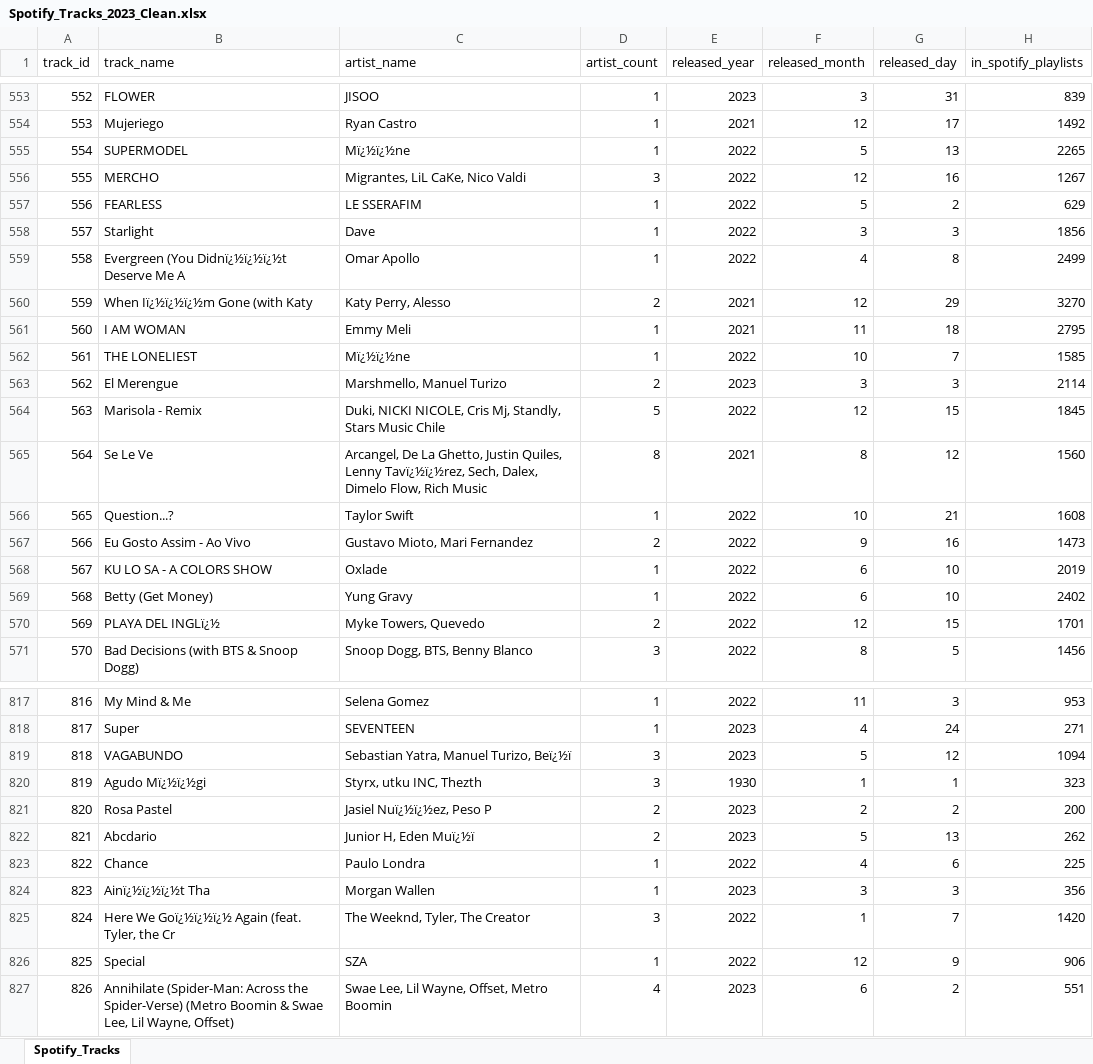
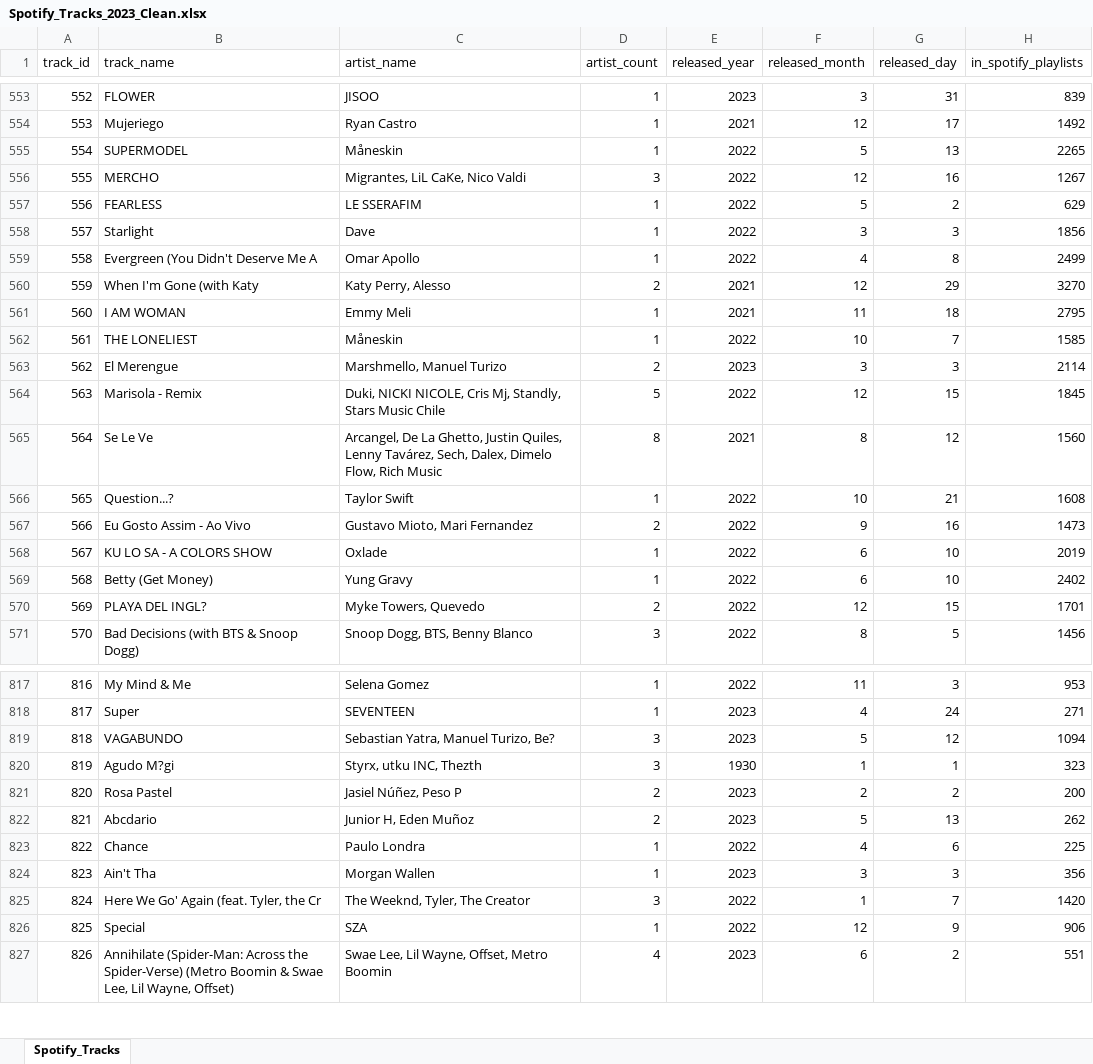
Before and after one commit to riaan06-stack/spotify-trends-dashboard-powerbi, an Excel workbook: data/Spotify_Tracks_2023_Clean.xlsx, sheet Spotify_Tracks, drawn as a sheet; only a part is shown, gaps mark what is left out; values as stored, in another font and other column widths than the file's, no borders; the diff covers the shown part only; the diff names each change by its address in the sheet, - before the commit and + after, or states it on an @@ line.

Commit message:
Add dashboard images and fix names

```diff
--- a/data/Spotify_Tracks_2023_Clean.xlsx (sheet Spotify_Tracks)
+++ b/data/Spotify_Tracks_2023_Clean.xlsx (sheet Spotify_Tracks)
-C555 (artist_name): Mï¿½ï¿½ne
+C555 (artist_name): Måneskin
-B559 (track_name): Evergreen (You Didnï¿½ï¿½ï¿½t Deserve Me A
+B559 (track_name): Evergreen (You Didn't Deserve Me A
-B560 (track_name): When Iï¿½ï¿½ï¿½m Gone (with Katy
+B560 (track_name): When I'm Gone (with Katy
-C562 (artist_name): Mï¿½ï¿½ne
+C562 (artist_name): Måneskin
-C565 (artist_name): …Quiles, Lenny Tavï¿½ï¿½rez, Sech, Dalex,…
+C565 (artist_name): …Quiles, Lenny Tavárez, Sech, Dalex,…
-B570 (track_name): PLAYA DEL INGLï¿½
+B570 (track_name): PLAYA DEL INGL?
-C819 (artist_name): Sebastian Yatra, Manuel Turizo, Beï¿½ï
+C819 (artist_name): Sebastian Yatra, Manuel Turizo, Be?
-B820 (track_name): Agudo Mï¿½ï¿½gi
+B820 (track_name): Agudo M?gi
-C821 (artist_name): Jasiel Nuï¿½ï¿½ez, Peso P
+C821 (artist_name): Jasiel Núñez, Peso P
-C822 (artist_name): Junior H, Eden Muï¿½ï
+C822 (artist_name): Junior H, Eden Muñoz
-B824 (track_name): Ainï¿½ï¿½ï¿½t Tha
+B824 (track_name): Ain't Tha
-B825 (track_name): Here We Goï¿½ï¿½ï¿½ Again (feat. Tyler, the Cr
+B825 (track_name): Here We Go' Again (feat. Tyler, the Cr
```
Also changed, not shown: 102 edited cells elsewhere in this sheet, 9 other files.
